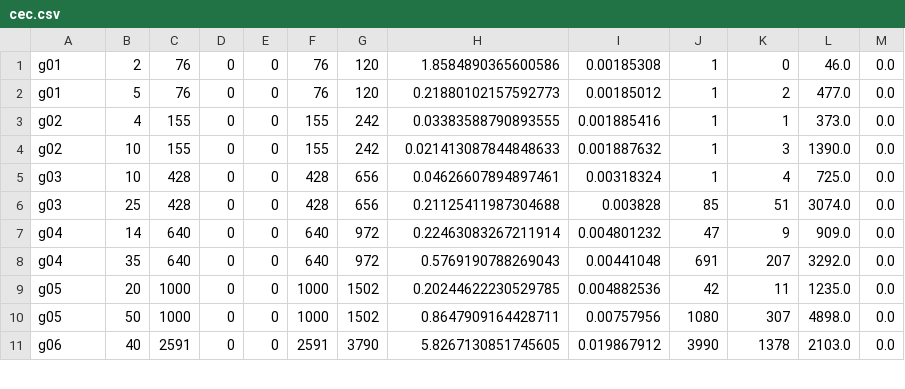
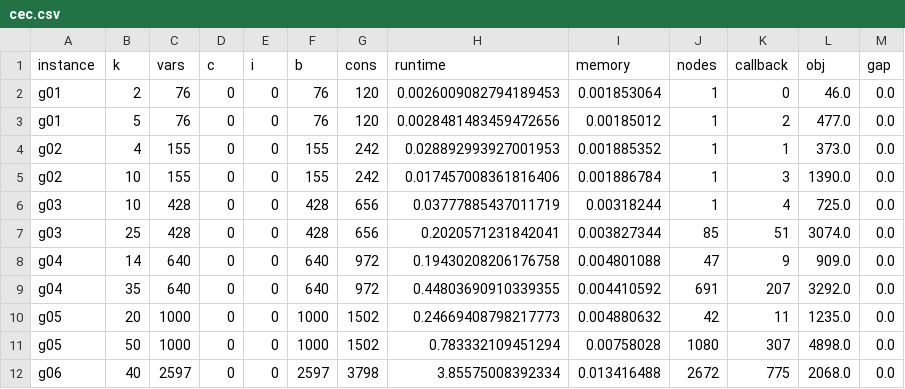
Before and after one commit to deniz-frick/mpot-ex3, a CSV file: results/cec.csv, drawn as a sheet; only a part is shown; the diff covers the shown part only.

Commit message:
new values

```diff
--- a/results/cec.csv
+++ b/results/cec.csv
@@ -1,11 +1,12 @@
-g01, 2, 76, 0, 0, 76, 120, 1.8584890365600586, 0.00185308, 1, 0, 46.0, 0.0
-g01, 5, 76, 0, 0, 76, 120, 0.21880102157592773, 0.00185012, 1, 2, 477.0, 0.0
-g02, 4, 155, 0, 0, 155, 242, 0.03383588790893555, 0.001885416, 1, 1, 373.0, 0.0
-g02, 10, 155, 0, 0, 155, 242, 0.021413087844848633, 0.001887632, 1, 3, 1390.0, 0.0
-g03, 10, 428, 0, 0, 428, 656, 0.04626607894897461, 0.00318324, 1, 4, 725.0, 0.0
-g03, 25, 428, 0, 0, 428, 656, 0.21125411987304688, 0.003828, 85, 51, 3074.0, 0.0
-g04, 14, 640, 0, 0, 640, 972, 0.22463083267211914, 0.004801232, 47, 9, 909.0, 0.0
-g04, 35, 640, 0, 0, 640, 972, 0.5769190788269043, 0.00441048, 691, 207, 3292.0, 0.0
-g05, 20, 1000, 0, 0, 1000, 1502, 0.20244622230529785, 0.004882536, 42, 11, 1235.0, 0.0
-g05, 50, 1000, 0, 0, 1000, 1502, 0.8647909164428711, 0.00757956, 1080, 307, 4898.0, 0.0
-g06, 40, 2591, 0, 0, 2591, 3790, 5.8267130851745605, 0.019867912, 3990, 1378, 2103.0, 0.0
+instance,k,vars,c,i,b,cons,runtime,memory,nodes,callback,obj,gap
+g01, 2, 76, 0, 0, 76, 120, 0.0026009082794189453, 0.001853064, 1, 0, 46.0, 0.0
+g01, 5, 76, 0, 0, 76, 120, 0.0028481483459472656, 0.00185012, 1, 2, 477.0, 0.0
+g02, 4, 155, 0, 0, 155, 242, 0.028892993927001953, 0.001885352, 1, 1, 373.0, 0.0
+g02, 10, 155, 0, 0, 155, 242, 0.017457008361816406, 0.001886784, 1, 3, 1390.0, 0.0
+g03, 10, 428, 0, 0, 428, 656, 0.03777885437011719, 0.00318244, 1, 4, 725.0, 0.0
+g03, 25, 428, 0, 0, 428, 656, 0.2020571231842041, 0.003827344, 85, 51, 3074.0, 0.0
+g04, 14, 640, 0, 0, 640, 972, 0.19430208206176758, 0.004801088, 47, 9, 909.0, 0.0
+g04, 35, 640, 0, 0, 640, 972, 0.44803690910339355, 0.004410592, 691, 207, 3292.0, 0.0
+g05, 20, 1000, 0, 0, 1000, 1502, 0.24669408798217773, 0.004880632, 42, 11, 1235.0, 0.0
+g05, 50, 1000, 0, 0, 1000, 1502, 0.783332109451294, 0.00758028, 1080, 307, 4898.0, 0.0
+g06, 40, 2597, 0, 0, 2597, 3798, 3.85575008392334, 0.013416488, 2672, 775, 2068.0, 0.0
```
Also changed, not shown: 3 removed rows and 24 edited cells elsewhere in this file.
